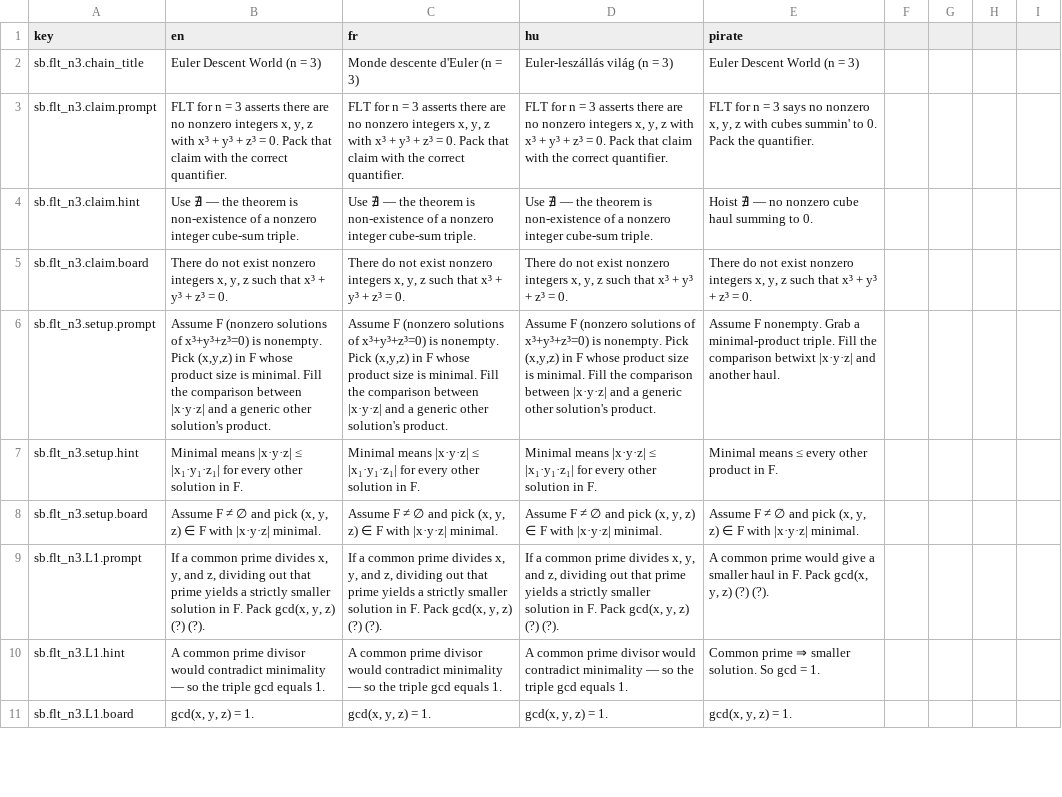
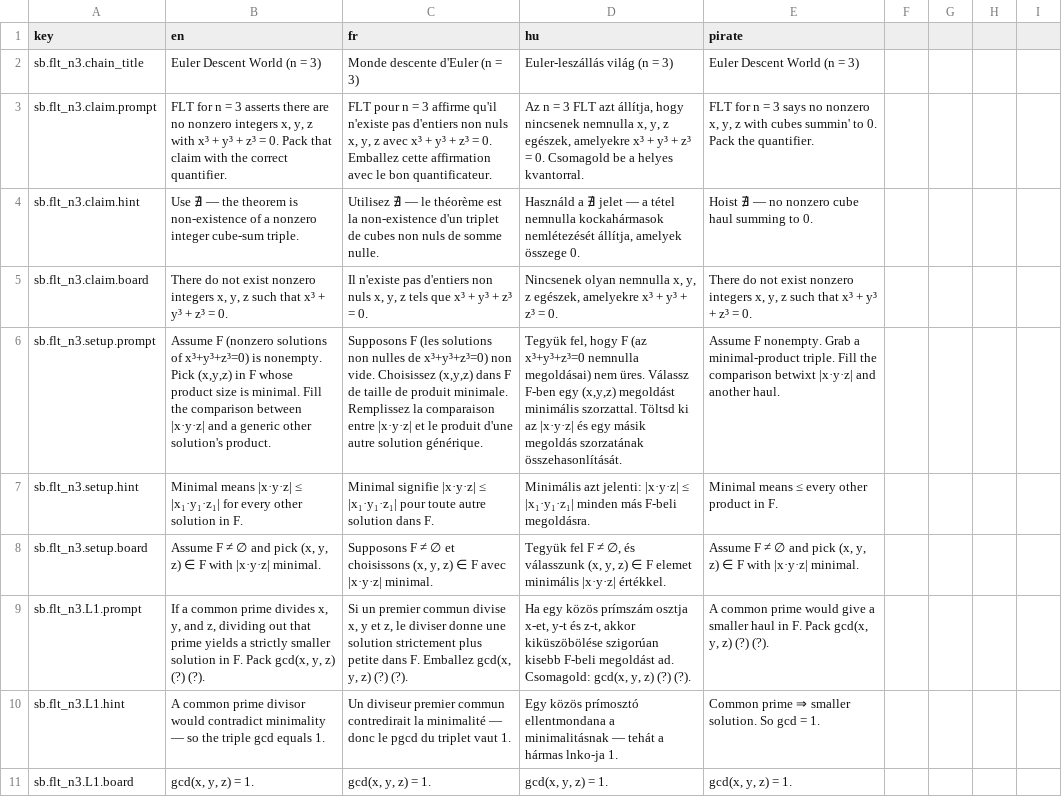
Before and after one commit to nicolas-trente-ans/fermats-last-lecture, a CSV file: public/assets/data/localization/sandboxes/flt-n3.csv, drawn as a sheet; only a part is shown; the diff covers the shown part only; the diff names each change by its address in the sheet, - before the commit and + after, or states it on an @@ line.

Commit message:
fix: translations

```diff
--- a/public/assets/data/localization/sandboxes/flt-n3.csv
+++ b/public/assets/data/localization/sandboxes/flt-n3.csv
-C3 (fr): FLT for n = 3 asserts there are no nonzero integers x, y, z with x³ + y³ + z³ = 0. Pack that claim with the correct quantifier.
+C3 (fr): FLT pour n = 3 affirme qu'il n'existe pas d'entiers non nuls x, y, z avec x³ + y³ + z³ = 0. Emballez cette affirmation avec le bon quantificateur.
-D3 (hu): FLT for n = 3 asserts there are no nonzero integers x, y, z with x³ + y³ + z³ = 0. Pack that claim with the correct quantifier.
+D3 (hu): Az n = 3 FLT azt állítja, hogy nincsenek nemnulla x, y, z egészek, amelyekre x³ + y³ + z³ = 0. Csomagold be a helyes kvantorral.
-C4 (fr): Use ∄ — the theorem is non-existence of a nonzero integer cube-sum triple.
+C4 (fr): Utilisez ∄ — le théorème est la non-existence d'un triplet de cubes non nuls de somme nulle.
-D4 (hu): Use ∄ — the theorem is non-existence of a nonzero integer cube-sum triple.
+D4 (hu): Használd a ∄ jelet — a tétel nemnulla kockahármasok nemlétezését állítja, amelyek összege 0.
-C5 (fr): There do not exist nonzero integers x, y, z such that x³ +…
+C5 (fr): Il n'existe pas d'entiers non nuls x, y, z tels que x³ +…
-D5 (hu): There do not exist nonzero integers x, y, z such that x³ +…
+D5 (hu): Nincsenek olyan nemnulla x, y, z egészek, amelyekre x³ +…
-C6 (fr): Assume F (nonzero solutions of x³+y³+z³=0) is nonempty. Pick (x,y,z) in F whose product size is minimal. Fill the comparison between |x·y·z| and a generic other solution's product.
+C6 (fr): Supposons F (les solutions non nulles de x³+y³+z³=0) non vide. Choisissez (x,y,z) dans F de taille de produit minimale. Remplissez la comparaison entre |x·y·z| et le produit d'une autre solution générique.
-D6 (hu): Assume F (nonzero solutions of x³+y³+z³=0) is nonempty. Pick (x,y,z) in F whose product size is minimal. Fill the comparison between |x·y·z| and a generic other solution's product.
+D6 (hu): Tegyük fel, hogy F (az x³+y³+z³=0 nemnulla megoldásai) nem üres. Válassz F-ben egy (x,y,z) megoldást minimális szorzattal. Töltsd ki az |x·y·z| és egy másik megoldás szorzatának összehasonlítását.
-C7 (fr): Minimal means |x·y·z| ≤ |x₁·y₁·z₁| for every other solution in F.
+C7 (fr): Minimal signifie |x·y·z| ≤ |x₁·y₁·z₁| pour toute autre solution dans F.
-D7 (hu): Minimal means |x·y·z| ≤ |x₁·y₁·z₁| for every other solution in F.
+D7 (hu): Minimális azt jelenti: |x·y·z| ≤ |x₁·y₁·z₁| minden más F-beli megoldásra.
-C8 (fr): Assume F ≠ ∅ and pick (x, y, z) ∈ F with |x·y·z| minimal.
+C8 (fr): Supposons F ≠ ∅ et choisissons (x, y, z) ∈ F avec |x·y·z| minimal.
-D8 (hu): Assume F ≠ ∅ and pick (x, y, z) ∈ F with |x·y·z| minimal.
+D8 (hu): Tegyük fel F ≠ ∅, és válasszunk (x, y, z) ∈ F elemet minimális |x·y·z| értékkel.
-C9 (fr): If a common prime divides x, y, and z, dividing out that prime yields a strictly smaller solution in F. Pack gcd(x, y,…
+C9 (fr): Si un premier commun divise x, y et z, le diviser donne une solution strictement plus petite dans F. Emballez gcd(x, y,…
-D9 (hu): If a common prime divides x, y, and z, dividing out that prime yields a strictly smaller solution in F. Pack gcd(x, y,…
+D9 (hu): Ha egy közös prímszám osztja x-et, y-t és z-t, akkor kiküszöbölése szigorúan kisebb F-beli megoldást ad. Csomagold: gcd(x, y,…
-C10 (fr): A common prime divisor would contradict minimality — so the triple gcd equals 1.
+C10 (fr): Un diviseur premier commun contredirait la minimalité — donc le pgcd du triplet vaut 1.
-D10 (hu): A common prime divisor would contradict minimality — so the triple gcd equals 1.
+D10 (hu): Egy közös prímosztó ellentmondana a minimalitásnak — tehát a hármas lnko-ja 1.
```
Also changed, not shown: 130 edited cells elsewhere in this file.
